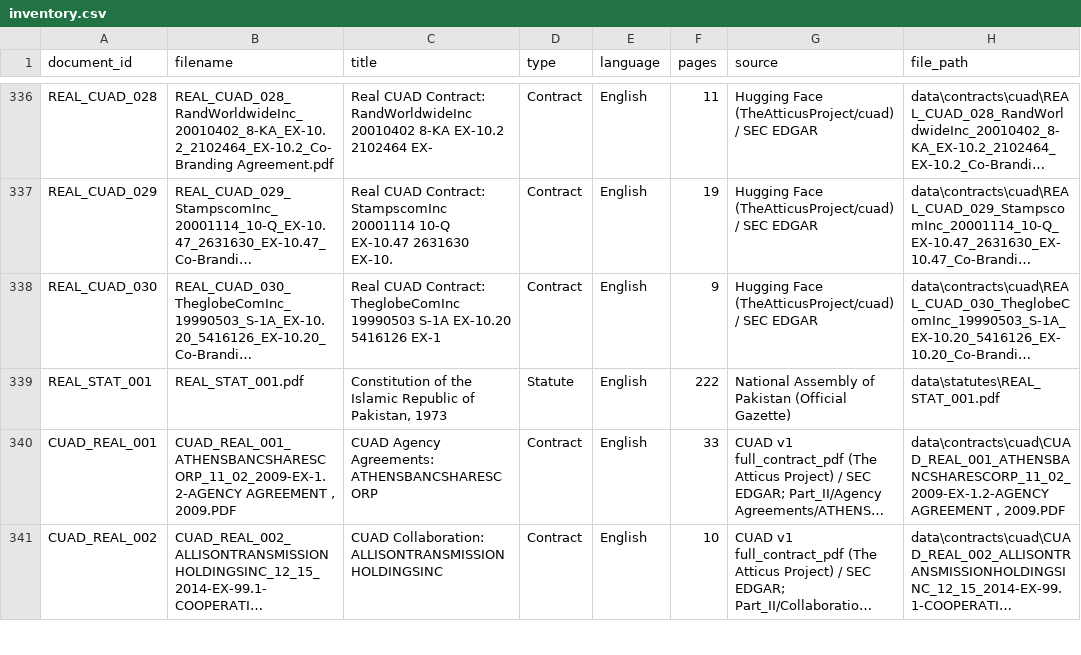
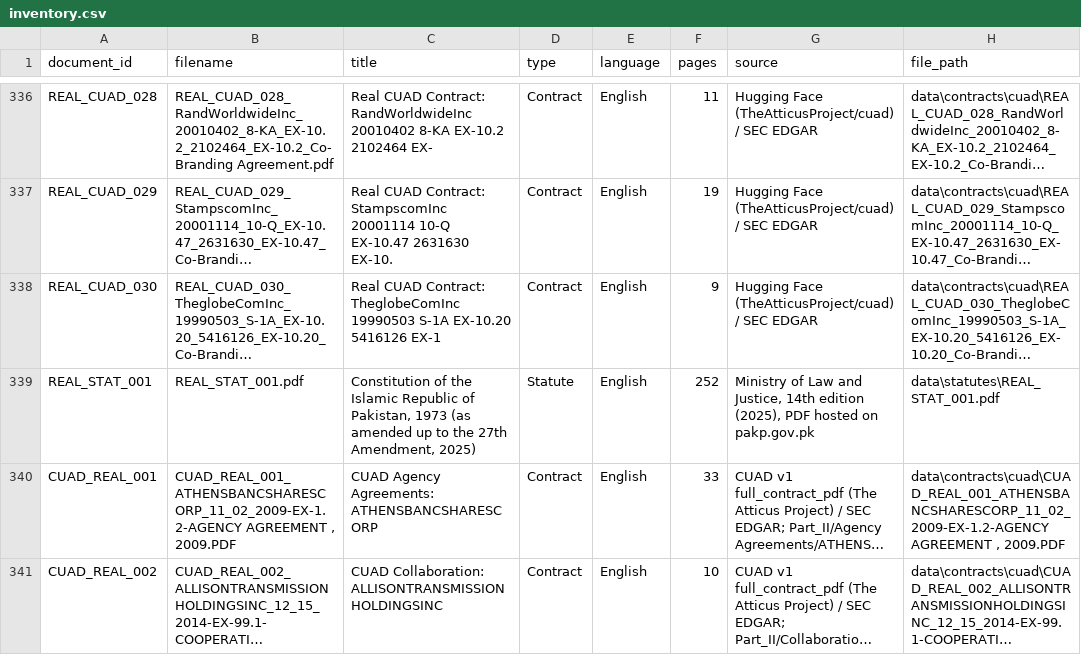
Before and after one commit to SairaF-Dev/Netixsol, a CSV file: Week12/AI_Legal_Assistant/inventory.csv, drawn as a sheet; only a part is shown, gaps mark what is left out; long unchanged cells end in …; the diff names each change by its address in the sheet, - before the commit and + after, or states it on an @@ line.

Commit message:
Week12 Day 2: eval set (100, reviewed), naive RAG baseline, Task 3 retrievers, Constitution 27th Amendment

```diff
--- a/Week12/AI_Legal_Assistant/inventory.csv
+++ b/Week12/AI_Legal_Assistant/inventory.csv
-C339 (title): …Pakistan, 1973
+C339 (title): …Pakistan, 1973 (as amended up to the 27th Amendment, 2025)
-F339 (pages): 222
+F339 (pages): 252
-G339 (source): National Assembly of Pakistan (Official Gazette)
+G339 (source): Ministry of Law and Justice, 14th edition (2025), PDF hosted on pakp.gov.pk
```
Also changed, not shown: Week12/AI_Legal_Assistant/evaluations/chunking_comparison_report.csv, 40 other files.
